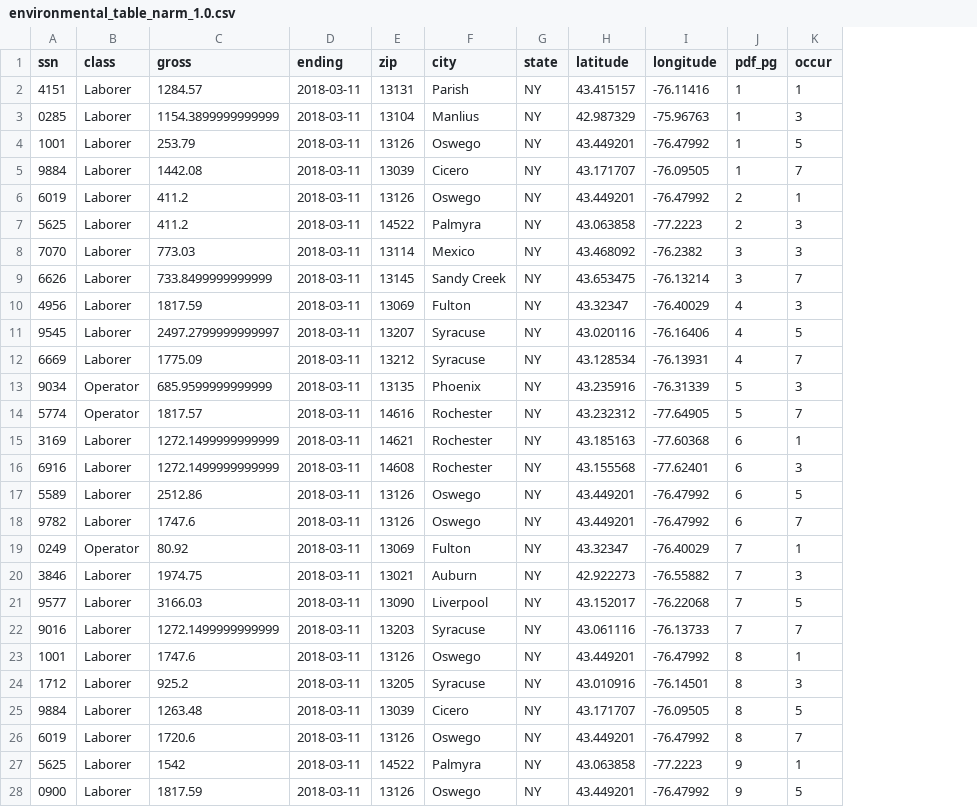
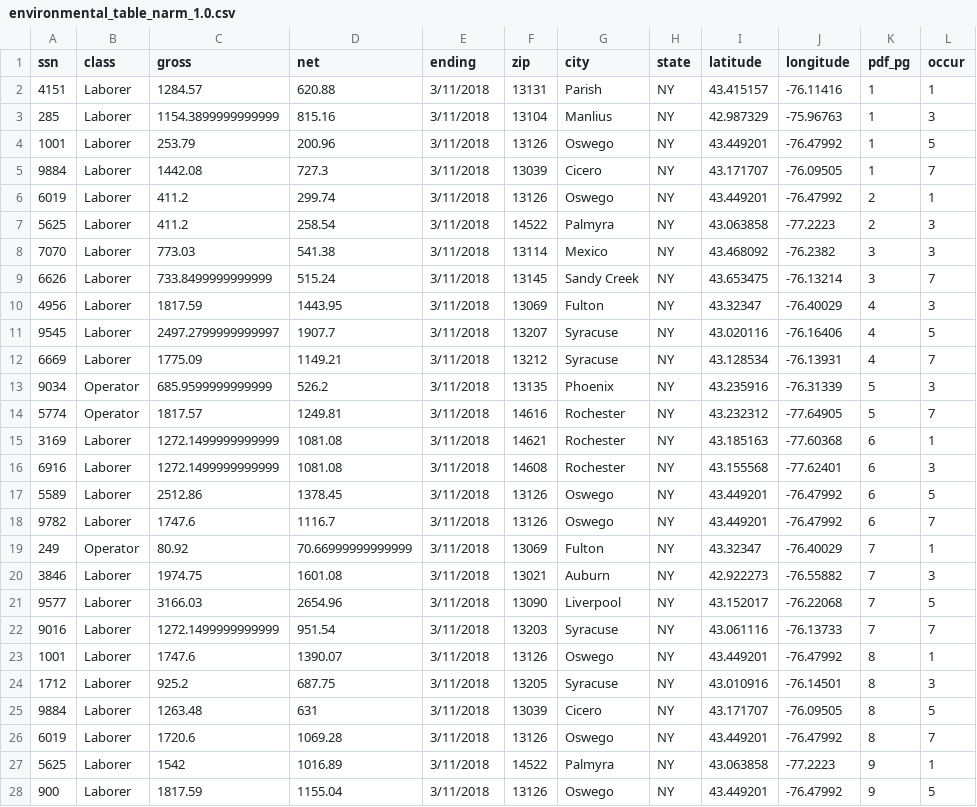
Before and after one commit to jamisoncrawford/hancock, a CSV file: Tables/environmental_table_narm_1.0.csv, drawn as a sheet; only a part is shown; addresses are those after the commit; the diff covers the shown part only; the diff names each change by its address in the sheet, - before the commit and + after, or states it on an @@ line.

Commit message:
updated tables

```diff
--- a/Tables/environmental_table_narm_1.0.csv
+++ b/Tables/environmental_table_narm_1.0.csv
+column D (net), rows 2-28: 620.88 | 815.16 | 200.96 | 727.3 | 299.74 | 258.54 | 541.38 | 515.24 | 1443.95 | 1907.7 | 1149.21 | 526.2 | 1249.81 | 1081.08 | 1081.08 | 1378.45 | 1116.7 | 70.66999999999999 | 1601.08 | 2654.96 | 951.54 | 1390.07 | 687.75 | 631 | 1069.28 | 1016.89 | 1155.04
-E2:E28 (ending): 2018-03-11
+E2:E28 (ending): 3/11/2018
-A3 (ssn): 0285
+A3 (ssn): 285
-A19 (ssn): 0249
+A19 (ssn): 249
-A28 (ssn): 0900
+A28 (ssn): 900
```
Also changed, not shown: 81 edited cells elsewhere in this file, 13 other files.
